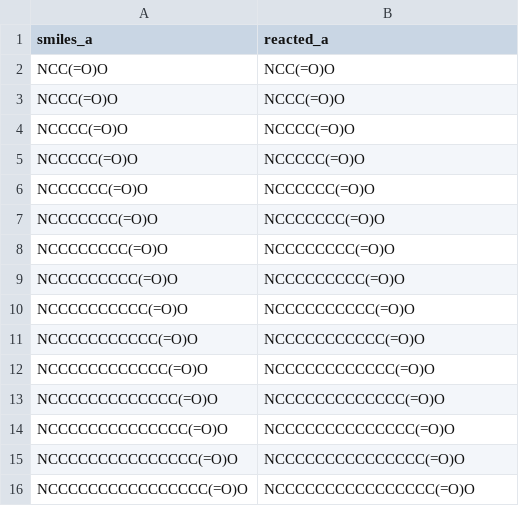
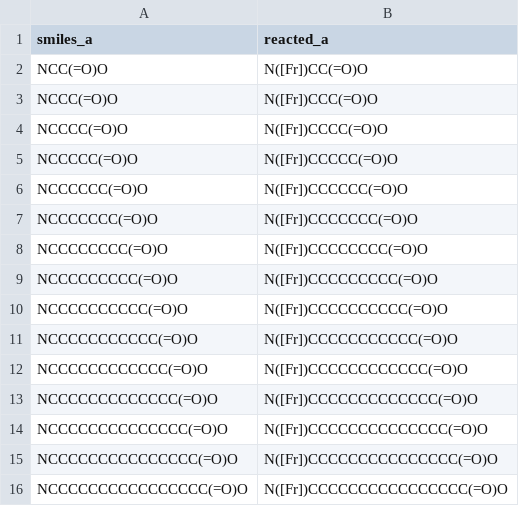
Before and after one commit to davidparkerch/DELT-pipeline, a CSV file: assets/example/synthons/reacted_a.csv, drawn as a sheet.

```diff
--- a/assets/example/synthons/reacted_a.csv
+++ b/assets/example/synthons/reacted_a.csv
@@ -1,16 +1,16 @@
 smiles_a,reacted_a
-NCC(=O)O,NCC(=O)O
-NCCC(=O)O,NCCC(=O)O
-NCCCC(=O)O,NCCCC(=O)O
-NCCCCC(=O)O,NCCCCC(=O)O
-NCCCCCC(=O)O,NCCCCCC(=O)O
-NCCCCCCC(=O)O,NCCCCCCC(=O)O
-NCCCCCCCC(=O)O,NCCCCCCCC(=O)O
-NCCCCCCCCC(=O)O,NCCCCCCCCC(=O)O
-NCCCCCCCCCC(=O)O,NCCCCCCCCCC(=O)O
-NCCCCCCCCCCC(=O)O,NCCCCCCCCCCC(=O)O
-NCCCCCCCCCCCC(=O)O,NCCCCCCCCCCCC(=O)O
-NCCCCCCCCCCCCC(=O)O,NCCCCCCCCCCCCC(=O)O
-NCCCCCCCCCCCCCC(=O)O,NCCCCCCCCCCCCCC(=O)O
-NCCCCCCCCCCCCCCC(=O)O,NCCCCCCCCCCCCCCC(=O)O
-NCCCCCCCCCCCCCCCC(=O)O,NCCCCCCCCCCCCCCCC(=O)O
+NCC(=O)O,N([Fr])CC(=O)O
+NCCC(=O)O,N([Fr])CCC(=O)O
+NCCCC(=O)O,N([Fr])CCCC(=O)O
+NCCCCC(=O)O,N([Fr])CCCCC(=O)O
+NCCCCCC(=O)O,N([Fr])CCCCCC(=O)O
+NCCCCCCC(=O)O,N([Fr])CCCCCCC(=O)O
+NCCCCCCCC(=O)O,N([Fr])CCCCCCCC(=O)O
+NCCCCCCCCC(=O)O,N([Fr])CCCCCCCCC(=O)O
+NCCCCCCCCCC(=O)O,N([Fr])CCCCCCCCCC(=O)O
+NCCCCCCCCCCC(=O)O,N([Fr])CCCCCCCCCCC(=O)O
+NCCCCCCCCCCCC(=O)O,N([Fr])CCCCCCCCCCCC(=O)O
+NCCCCCCCCCCCCC(=O)O,N([Fr])CCCCCCCCCCCCC(=O)O
+NCCCCCCCCCCCCCC(=O)O,N([Fr])CCCCCCCCCCCCCC(=O)O
+NCCCCCCCCCCCCCCC(=O)O,N([Fr])CCCCCCCCCCCCCCC(=O)O
+NCCCCCCCCCCCCCCCC(=O)O,N([Fr])CCCCCCCCCCCCCCCC(=O)O
```
Also changed, not shown: assets/example/synthons/reacted_b.csv, assets/example/synthons/reacted_c.csv, 29 other files.
